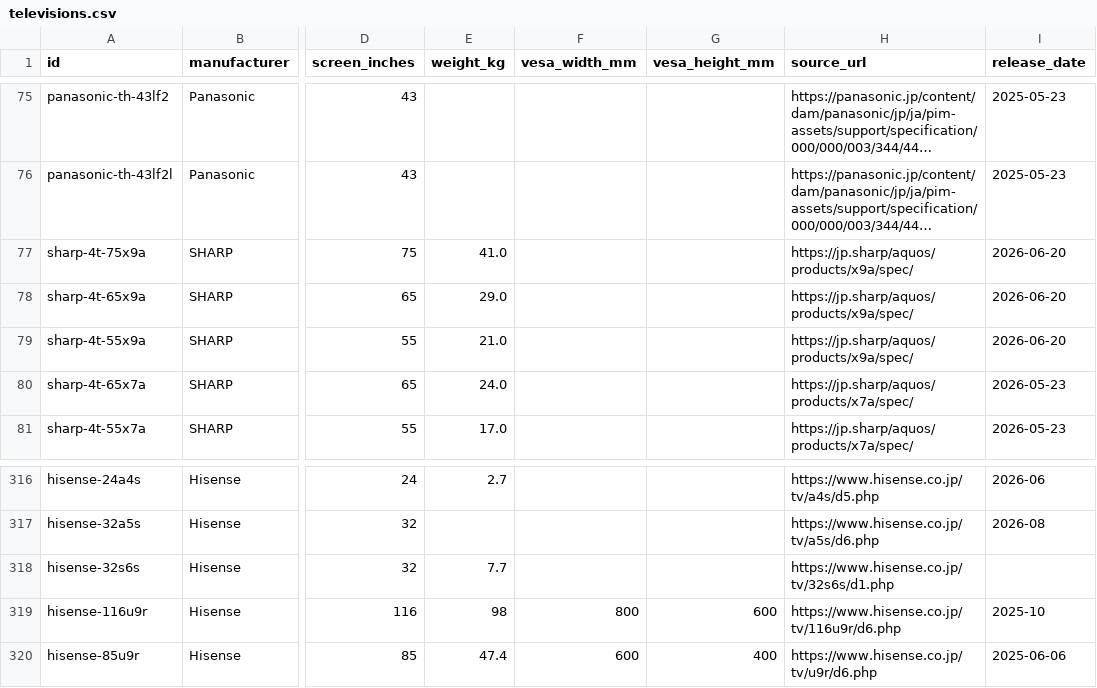
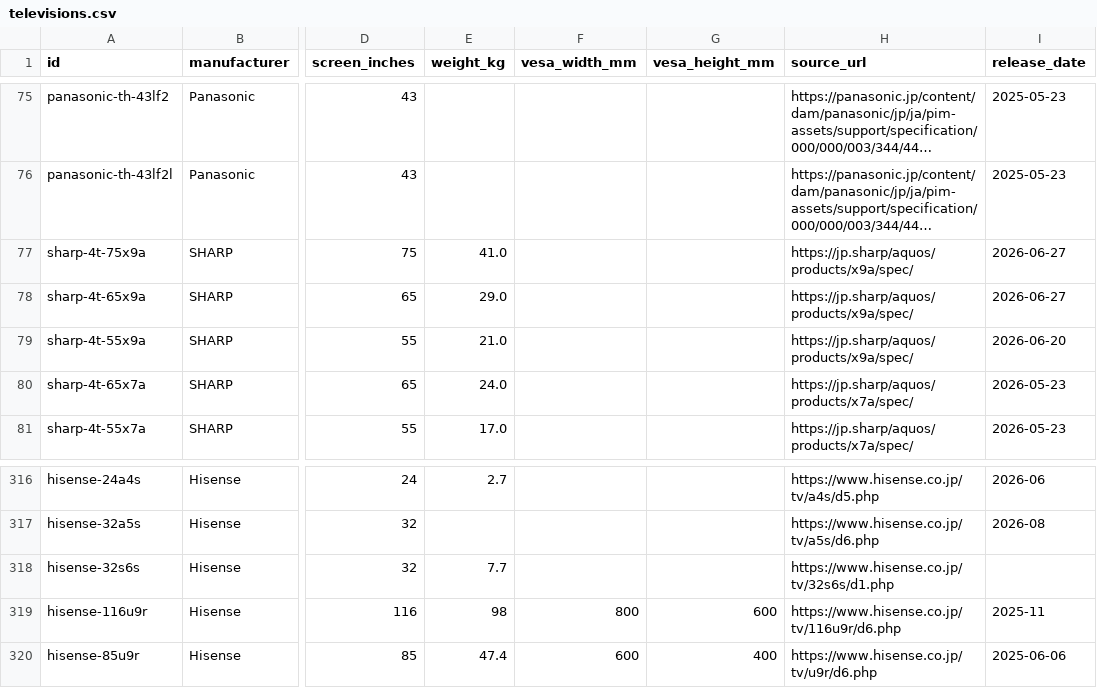
Before and after one commit to yukihirohase/tv-fit, a CSV file: data/televisions.csv, drawn as a sheet; only a part is shown, gaps mark what is left out; long unchanged cells end in …; the diff names each change by its address in the sheet, - before the commit and + after, or states it on an @@ line.

```diff
--- a/data/televisions.csv
+++ b/data/televisions.csv
-I77:I78 (release_date): 2026-06-20
+I77:I78 (release_date): 2026-06-27
-I319 (release_date): 2025-10
+I319 (release_date): 2025-11
```
Also changed, not shown: docs/release-date-sources.csv, 1 other file.
